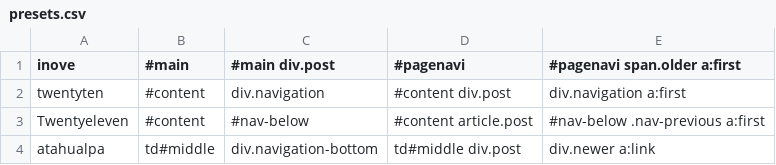
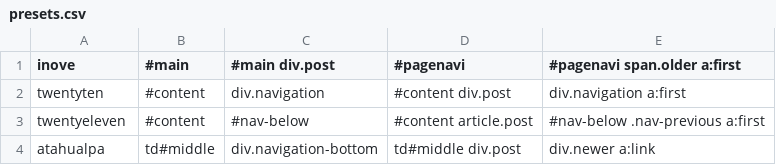
Before and after one commit to benbalter/Infinite-Scroll, a CSV file: presets.csv, drawn as a sheet.

Commit message:
Update presets.csv

```diff
--- a/presets.csv
+++ b/presets.csv
@@ -2,3 +2,3 @@ inove,#main,"#main div.post",#pagenavi,"#pagenavi span.older a:first"
 twentyten,#content,div.navigation,"#content  div.post","div.navigation a:first"
-Twentyeleven,#content,#nav-below,"#content article.post","#nav-below .nav-previous a:first"
+twentyeleven,#content,#nav-below,"#content article.post","#nav-below .nav-previous a:first"
 atahualpa,td#middle,div.navigation-bottom,"td#middle div.post","div.newer a:link"
```
